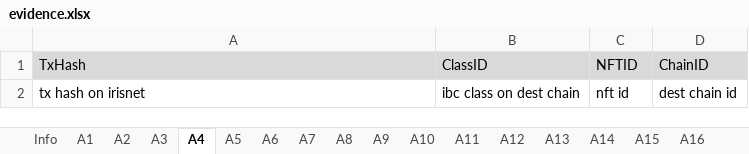
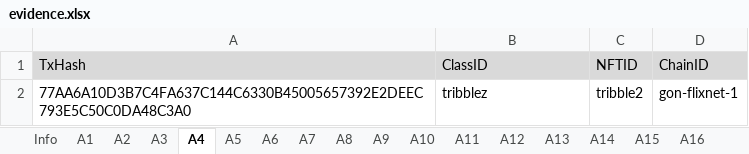
Before and after one commit to game-of-nfts/gon-evidence, an Excel workbook: chillyvee/evidence.xlsx, sheet A4, drawn as a sheet; values as stored, in another font and other column widths than the file's, no borders; charts and pictures not drawn; removed rows and columns are numbered as before the commit, all else as after; the diff names each change by its address in the sheet, - before the commit and + after, or states it on an @@ line.

```diff
--- a/chillyvee/evidence.xlsx (sheet A4)
+++ b/chillyvee/evidence.xlsx (sheet A4)
-row 2: tx hash on irisnet | ibc class on dest chain | nft id | dest chain id
+row 2: 77AA6A10D3B7C4FA637C144C6330B45005657392E2DEEC793E5C50C0DA48C3A0 | tribblez | tribble2 | gon-flixnet-1
```
Also changed, not shown: sheet A2, sheet A3, sheet A5, sheet A6, sheet A1, sheet Info.
